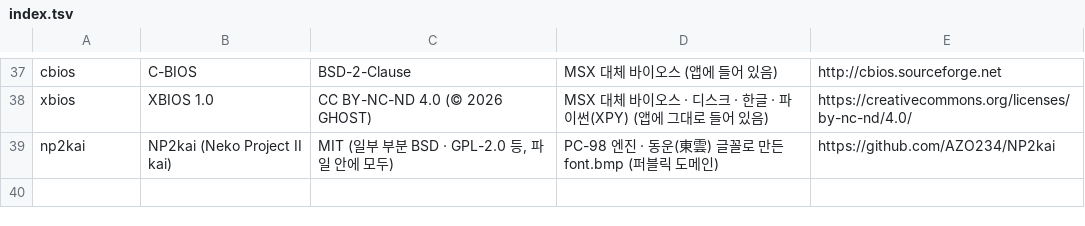
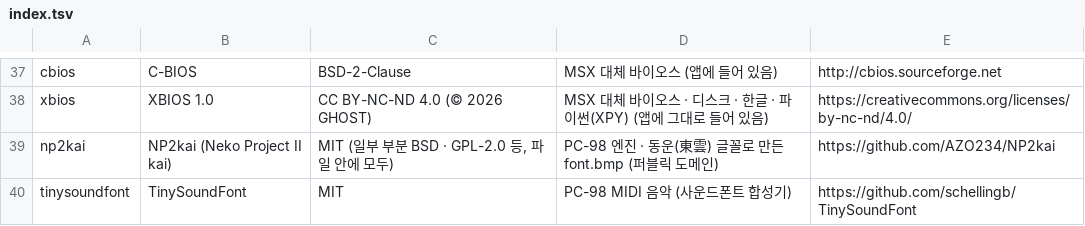
Before and after one commit to jjongjjongs/Mini-Emulator, a TSV file: app/src/main/assets/licenses/index.tsv, drawn as a sheet; only a part is shown, gaps mark what is left out.

```diff
--- a/app/src/main/assets/licenses/index.tsv
+++ b/app/src/main/assets/licenses/index.tsv
@@ -39 +39,2 @@ xbios	XBIOS 1.0	CC BY-NC-ND 4.0 (© 2026 GHOST)	MSX 대체 바이오스 · 디
 np2kai	NP2kai (Neko Project II kai)	MIT (일부 부분 BSD · GPL-2.0 등, 파일 안에 모두)	PC-98 엔진 · 동운(東雲) 글꼴로 만든 font.bmp (퍼블릭 도메인)	https://github.com/AZO234/NP2kai
+tinysoundfont	TinySoundFont	MIT	PC-98 MIDI 음악 (사운드폰트 합성기)	https://github.com/schellingb/TinySoundFont
```
Also changed, not shown: 13 other files.
